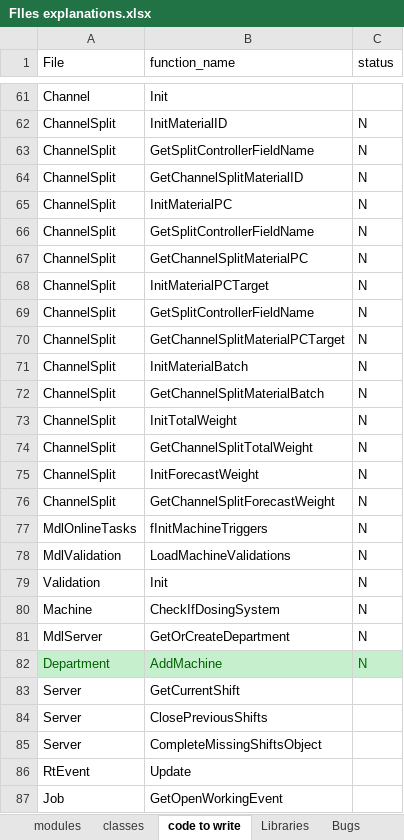
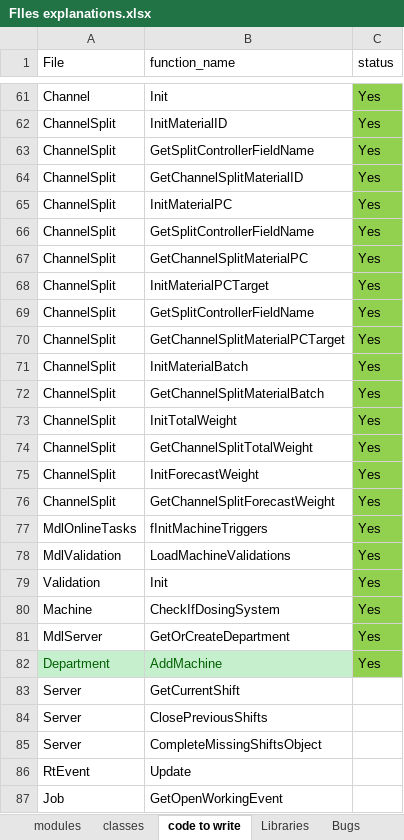
Before and after one commit to aatiff56/vb6-to-python, an Excel workbook: code explanation/FIles explanations.xlsx, sheet code to write, drawn as a sheet; only a part is shown, gaps mark what is left out; values as stored, in another font and other column widths than the file's, no borders; the diff covers the shown part only; the diff names each change by its address in the sheet, - before the commit and + after, or states it on an @@ line.

```diff
--- a/code explanation/FIles explanations.xlsx (sheet code to write)
+++ b/code explanation/FIles explanations.xlsx (sheet code to write)
-C61:C81 fill: none
+C61:C81 fill: #92D050
-C61 (status): (empty)
+C61 (status): Yes
-C62:C82 (status): N
+C62:C82 (status): Yes
@@ C82 fill: #C6EFCE → #92D050, text colour: #006100 → black @@
```
Also changed, not shown: 44 edited cells and cell formats elsewhere in this sheet, sheet Bugs, 25 other files.
